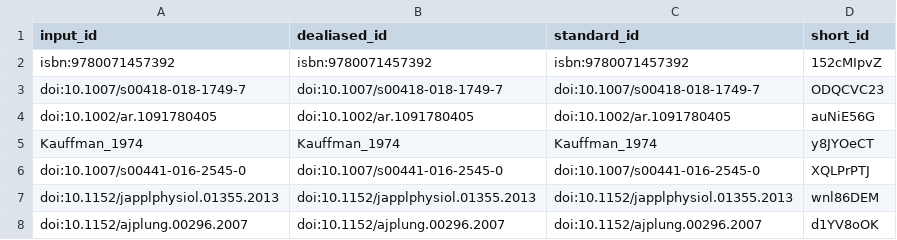
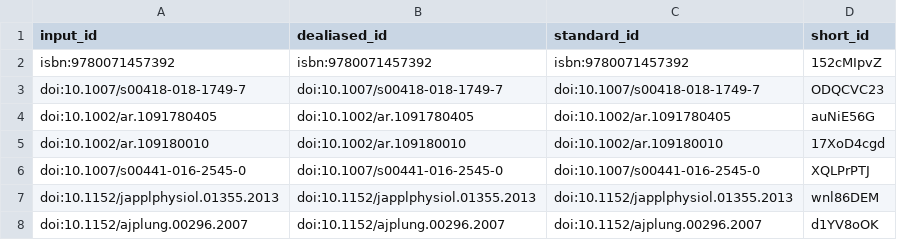
Before and after one commit to habi/acinar-analysis-manuscript, a TSV file: citations.tsv, drawn as a sheet; only a part is shown; removed rows and columns are numbered as before the commit, all else as after; the diff names each change by its address in the sheet, - before the commit and + after, or states it on an @@ line.

Commit message:
Update missed citation [ci skip]
This build is based on
https://github.com/habi/acinar-analysis-manuscript/commit/8c298585419926e35c4872c08409dcee3ba8dfab.

This commit was created by the following CI build and job:
https://github.com/habi/acinar-analysis-manuscript/commit/8c298585419926e35c4872c08409dcee3ba8dfab/checks
https://github.com/habi/acinar-analysis-manuscript/runs/398477727

```diff
--- a/citations.tsv
+++ b/citations.tsv
-row 5: Kauffman_1974 | Kauffman_1974 | Kauffman_1974 | y8JYOeCT
+row 5: doi:10.1002/ar.109180010 | doi:10.1002/ar.109180010 | doi:10.1002/ar.109180010 | 17XoD4cgd
```
Also changed, not shown: 6 other files.
